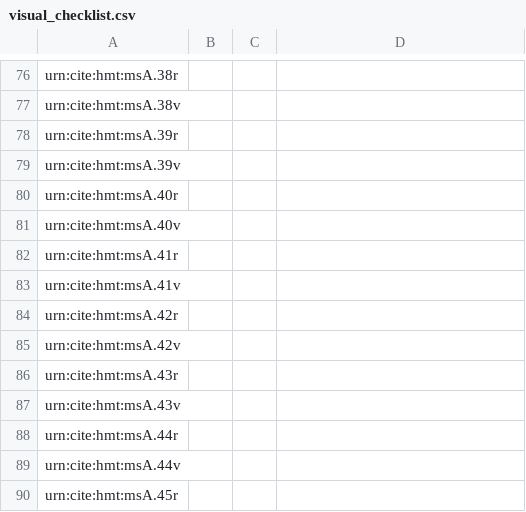
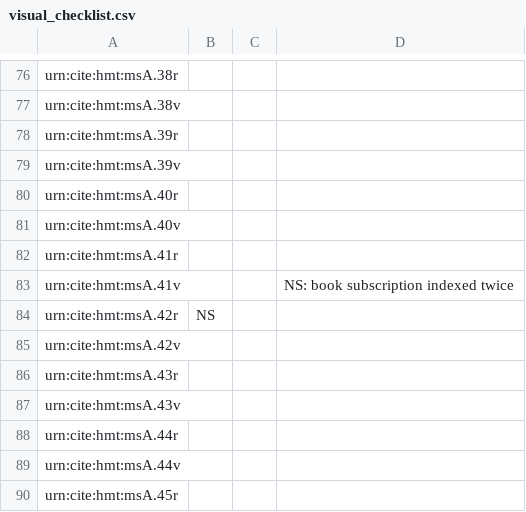
Before and after one commit to hmteditors/acmecleaners, a CSV file: visual_checklist.csv, drawn as a sheet; only a part is shown, gaps mark what is left out.

Commit message:
Update visual_checklist.csv

```diff
--- a/visual_checklist.csv
+++ b/visual_checklist.csv
@@ -82,4 +82,4 @@ urn:cite:hmt:msA.40v,,,
 urn:cite:hmt:msA.41r,,,
-urn:cite:hmt:msA.41v,,,
-urn:cite:hmt:msA.42r,,,
+urn:cite:hmt:msA.41v,,,NS: book subscription indexed twice
+urn:cite:hmt:msA.42r,NS,,
 urn:cite:hmt:msA.42v,,,
```
